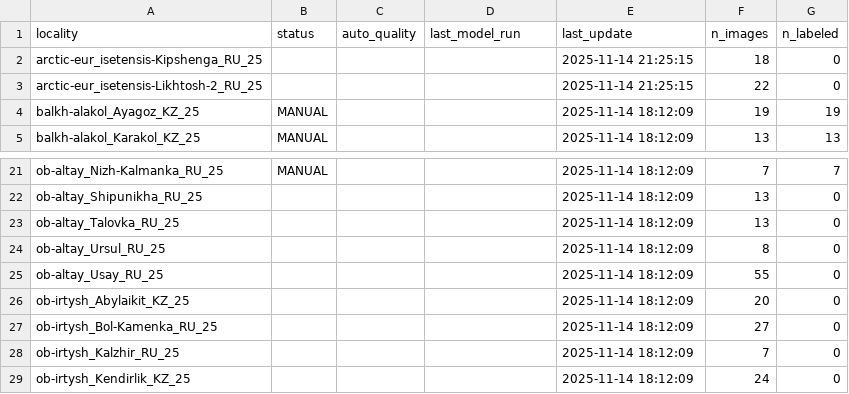
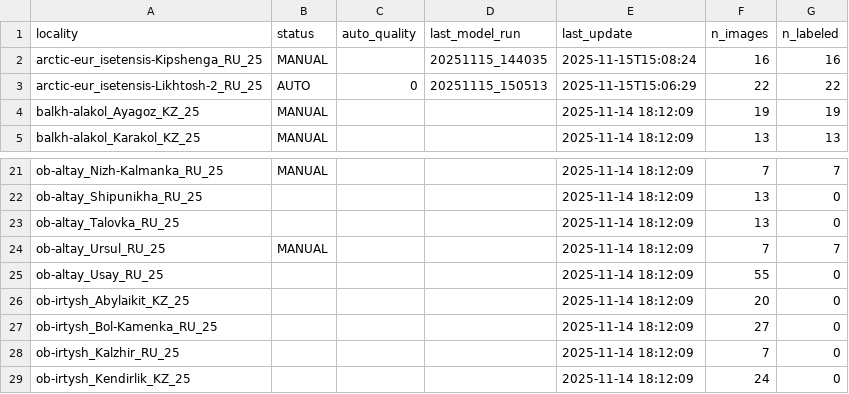
Before and after one commit to photoarchive2004-beep/2_Landmarking_v1.0, a CSV file: status/localities_status.csv, drawn as a sheet; only a part is shown, gaps mark what is left out.

```diff
--- a/status/localities_status.csv
+++ b/status/localities_status.csv
@@ -1,4 +1,4 @@
 locality,status,auto_quality,last_model_run,last_update,n_images,n_labeled
-arctic-eur_isetensis-Kipshenga_RU_25,,,,2025-11-14 21:25:15,18,0
-arctic-eur_isetensis-Likhtosh-2_RU_25,,,,2025-11-14 21:25:15,22,0
+arctic-eur_isetensis-Kipshenga_RU_25,MANUAL,,20251115_144035,2025-11-15T15:08:24,16,16
+arctic-eur_isetensis-Likhtosh-2_RU_25,AUTO,0,20251115_150513,2025-11-15T15:06:29,22,22
 balkh-alakol_Ayagoz_KZ_25,MANUAL,,,2025-11-14 18:12:09,19,19
@@ -23,3 +23,3 @@ ob-altay_Shipunikha_RU_25,,,,2025-11-14 18:12:09,13,0
 ob-altay_Talovka_RU_25,,,,2025-11-14 18:12:09,13,0
-ob-altay_Ursul_RU_25,,,,2025-11-14 18:12:09,8,0
+ob-altay_Ursul_RU_25,MANUAL,,,2025-11-14 18:12:09,7,7
 ob-altay_Usay_RU_25,,,,2025-11-14 18:12:09,55,0
```
Also changed, not shown: 38 other files.
